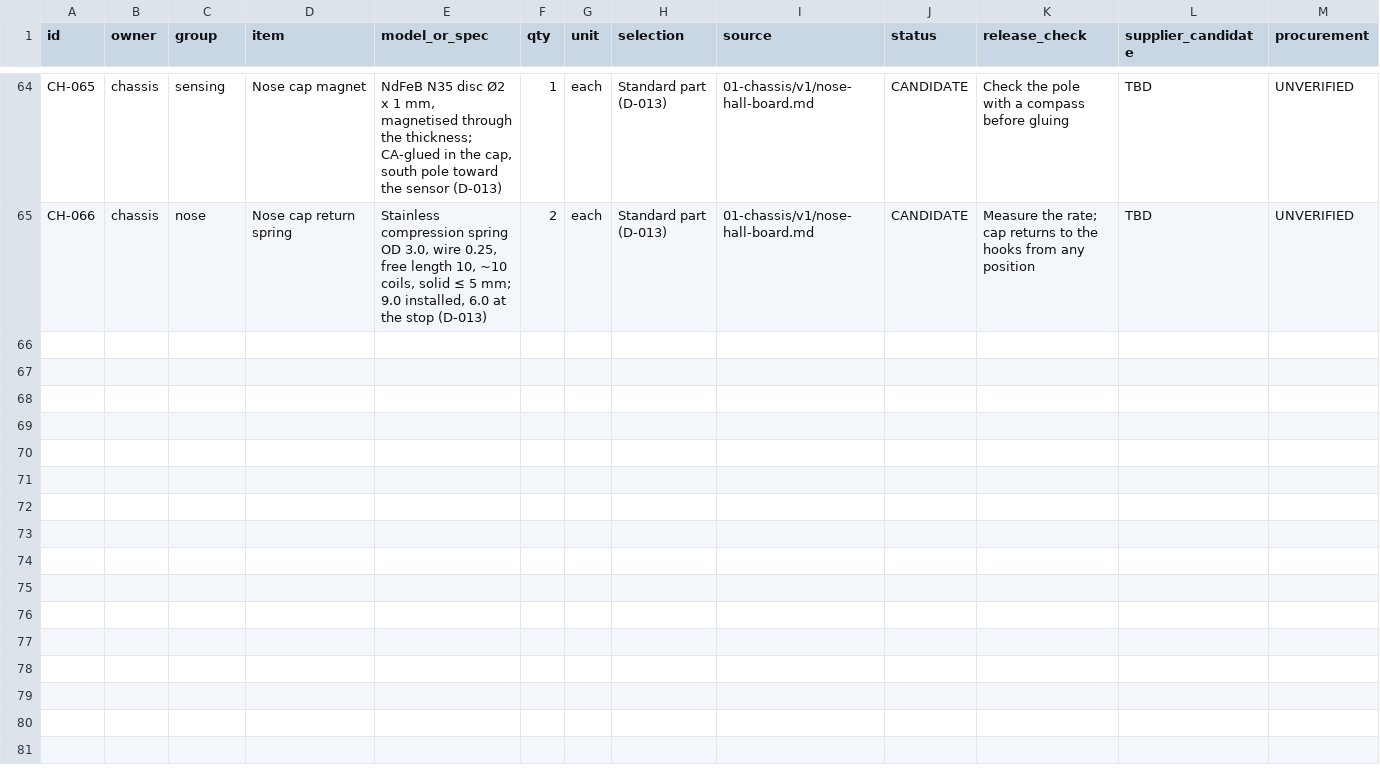
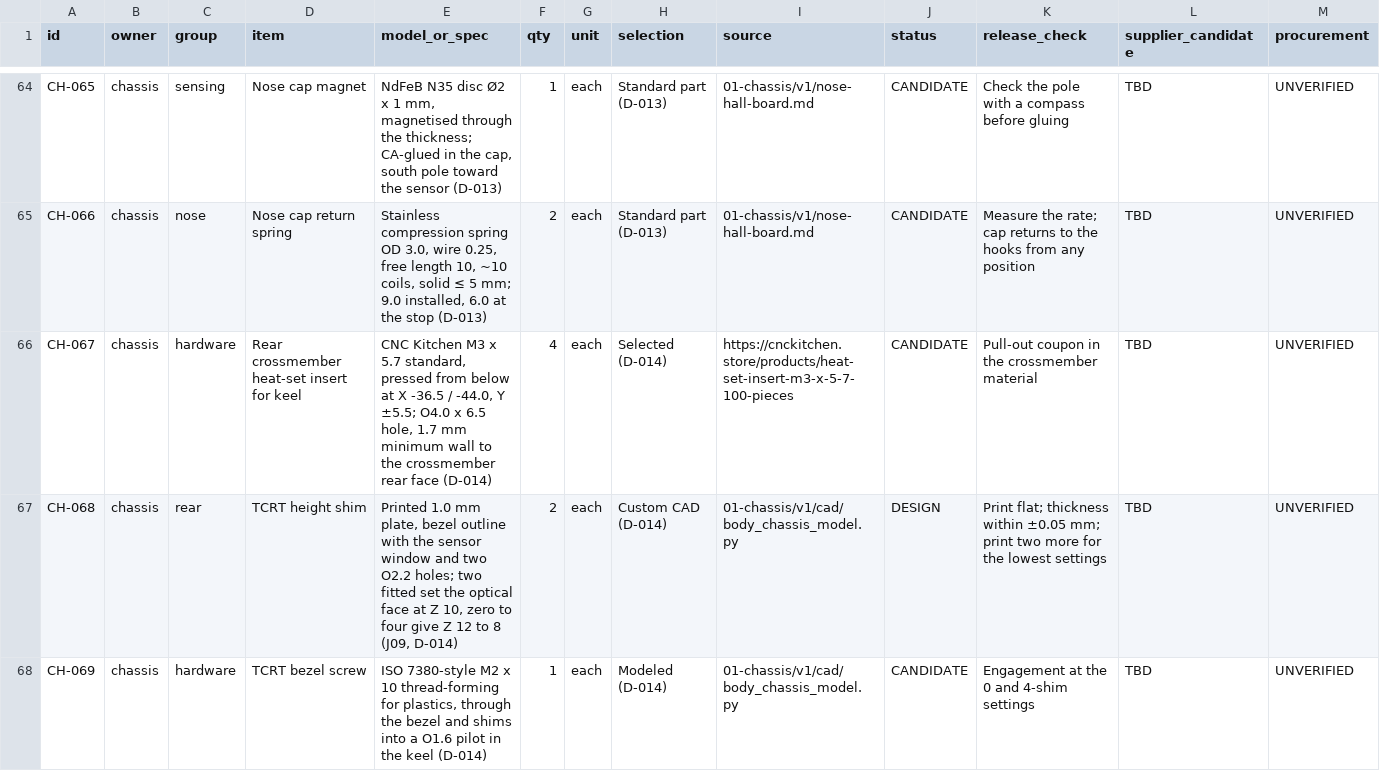
Before and after one commit to Avinier/M4K4-D, a CSV file: docs/03-build/BOM.csv, drawn as a sheet; only a part is shown, gaps mark what is left out; rows hold the shown columns only; the diff covers the shown part only; the diff names each change by its address in the sheet, - before the commit and + after, or states it on an @@ line.

```diff
--- a/docs/03-build/BOM.csv
+++ b/docs/03-build/BOM.csv
+row 66: CH-067 | chassis | hardware | Rear crossmember heat-set insert for keel | CNC Kitchen M3 x 5.7 standard, pressed from below at X -36.5 / -44.0, Y ±5.5; O4.0 x 6.5 hole, 1.7 mm minimum wall to the crossmember rear face (D-014) | 4 | each | Selected (D-014) | https://cnckitchen.store/products/heat-set-insert-m3-x-5-7-100-pieces | CANDIDATE | Pull-out coupon in the crossmember material | TBD | UNVERIFIED
+row 67: CH-068 | chassis | rear | TCRT height shim | Printed 1.0 mm plate, bezel outline with the sensor window and two O2.2 holes; two fitted set the optical face at Z 10, zero to four give Z 12 to 8 (J09, D-014) | 2 | each | Custom CAD (D-014) | 01-chassis/v1/cad/body_chassis_model.py | DESIGN | Print flat; thickness within ±0.05 mm; print two more for the lowest settings | TBD | UNVERIFIED
+row 68: CH-069 | chassis | hardware | TCRT bezel screw | ISO 7380-style M2 x 10 thread-forming for plastics, through the bezel and shims into a O1.6 pilot in the keel (D-014) | 1 | each | Modeled (D-014) | 01-chassis/v1/cad/body_chassis_model.py | CANDIDATE | Engagement at the 0 and 4-shim settings | TBD | UNVERIFIED
```
Also changed, not shown: 3 added rows and 20 edited cells elsewhere in this file, 10 other files.
